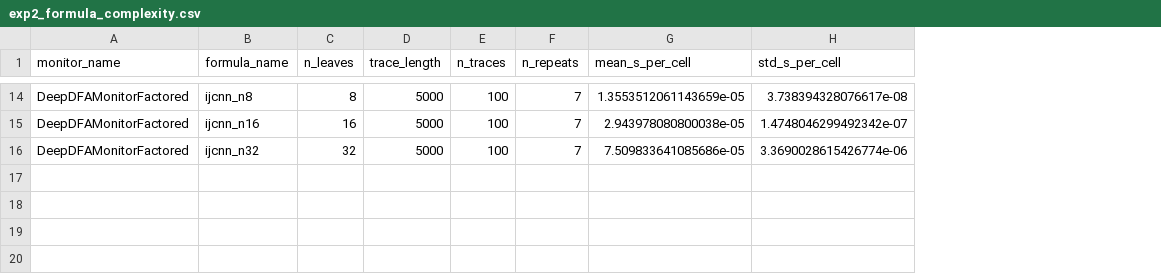
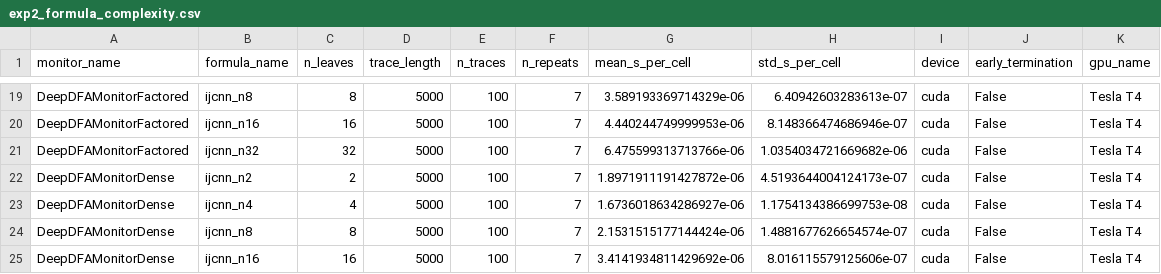
Before and after one commit to matteomancanelli/nesy_runtime_monitoring, a CSV file: results/exp2_formula_complexity.csv, drawn as a sheet; only a part is shown, gaps mark what is left out; addresses are those after the commit; the diff covers the shown part only; the diff names each change by its address in the sheet, - before the commit and + after, or states it on an @@ line.

```diff
--- a/results/exp2_formula_complexity.csv
+++ b/results/exp2_formula_complexity.csv
+column I (device), rows 19-21: all cuda
+column J (early_termination), rows 19-21: all False
+column K (gpu_name), rows 19-21: all Tesla T4
-G19 (mean_s_per_cell): 1.3553512061143659e-05
+G19 (mean_s_per_cell): 3.589193369714329e-06
-H19 (std_s_per_cell): 3.738394328076617e-08
+H19 (std_s_per_cell): 6.40942603283613e-07
-G20 (mean_s_per_cell): 2.943978080800038e-05
+G20 (mean_s_per_cell): 4.440244749999953e-06
-H20 (std_s_per_cell): 1.4748046299492342e-07
+H20 (std_s_per_cell): 8.148366474686946e-07
-G21 (mean_s_per_cell): 7.509833641085686e-05
+G21 (mean_s_per_cell): 6.475599313713766e-06
-H21 (std_s_per_cell): 3.3690028615426774e-06
+H21 (std_s_per_cell): 1.0354034721669682e-06
+row 22: DeepDFAMonitorDense | ijcnn_n2 | 2 | 5000 | 100 | 7 | 1.8971911191427872e-06 | 4.5193644004124173e-07 | cuda | False | Tesla T4
+row 23: DeepDFAMonitorDense | ijcnn_n4 | 4 | 5000 | 100 | 7 | 1.6736018634286927e-06 | 1.1754134386699753e-08 | cuda | False | Tesla T4
+row 24: DeepDFAMonitorDense | ijcnn_n8 | 8 | 5000 | 100 | 7 | 2.1531515177144424e-06 | 1.4881677626654574e-07 | cuda | False | Tesla T4
+row 25: DeepDFAMonitorDense | ijcnn_n16 | 16 | 5000 | 100 | 7 | 3.4141934811429692e-06 | 8.016115579125606e-07 | cuda | False | Tesla T4
```
Also changed, not shown: 5 added rows and 24 edited cells elsewhere in this file, results/exp3_batch_size.csv, 40 other files.
